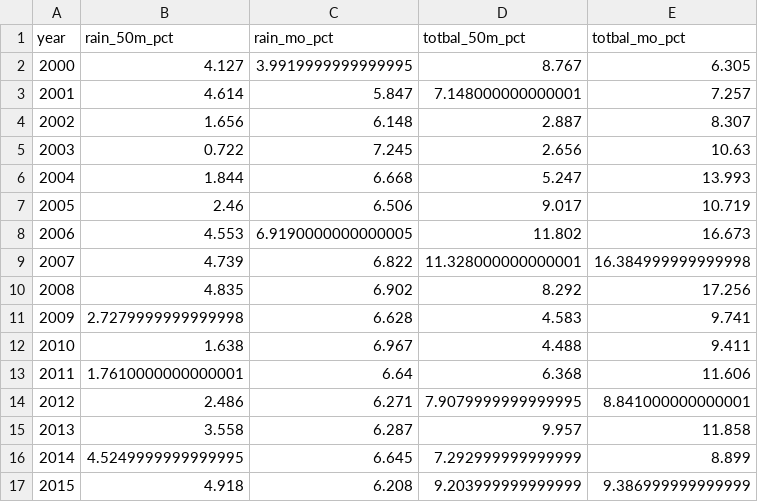
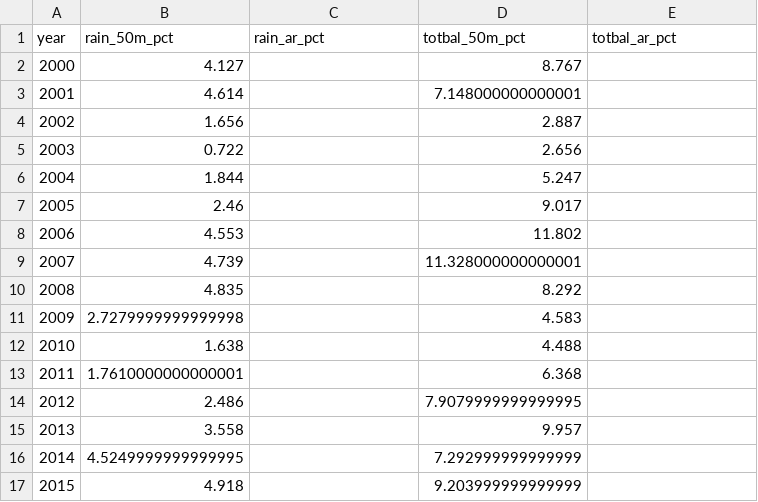
Before and after one commit to OpenSourceEcon/AR-IndivBusTax25, a CSV file: data/fig4_source.csv, drawn as a sheet; only a part is shown; the diff covers the shown part only.

Commit message:
Add image and data files

```diff
--- a/data/fig4_source.csv
+++ b/data/fig4_source.csv
@@ -1,17 +1,17 @@
-year,rain_50m_pct,rain_mo_pct,totbal_50m_pct,totbal_mo_pct
-2000,4.127,3.9919999999999995,8.767,6.305
-2001,4.614,5.847,7.148000000000001,7.257
-2002,1.656,6.148,2.887,8.307
-2003,0.722,7.245,2.656,10.63
-2004,1.844,6.668,5.247,13.993
-2005,2.46,6.506,9.017,10.719
-2006,4.553,6.9190000000000005,11.802,16.673
-2007,4.739,6.822,11.328000000000001,16.384999999999998
-2008,4.835,6.902,8.292,17.256
-2009,2.7279999999999998,6.628,4.583,9.741
-2010,1.638,6.967,4.488,9.411
-2011,1.7610000000000001,6.64,6.368,11.606
-2012,2.486,6.271,7.9079999999999995,8.841000000000001
-2013,3.558,6.287,9.957,11.858
-2014,4.5249999999999995,6.645,7.292999999999999,8.899
-2015,4.918,6.208,9.203999999999999,9.386999999999999
+year,rain_50m_pct,rain_ar_pct,totbal_50m_pct,totbal_ar_pct
+2000,4.127,,8.767,
+2001,4.614,,7.148000000000001,
+2002,1.656,,2.887,
+2003,0.722,,2.656,
+2004,1.844,,5.247,
+2005,2.46,,9.017,
+2006,4.553,,11.802,
+2007,4.739,,11.328000000000001,
+2008,4.835,,8.292,
+2009,2.7279999999999998,,4.583,
+2010,1.638,,4.488,
+2011,1.7610000000000001,,6.368,
+2012,2.486,,7.9079999999999995,
+2013,3.558,,9.957,
+2014,4.5249999999999995,,7.292999999999999,
+2015,4.918,,9.203999999999999,
```
Also changed, not shown: 20 edited cells elsewhere in this file, data/fig5_source.csv, 10 other files.
